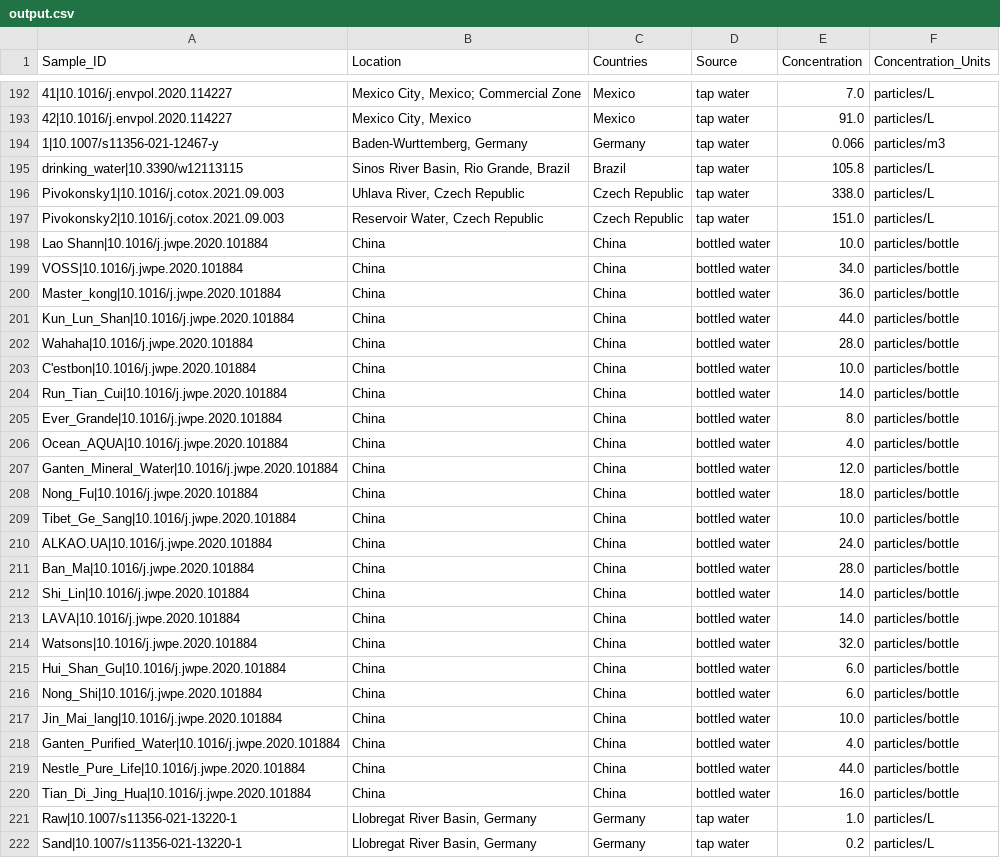
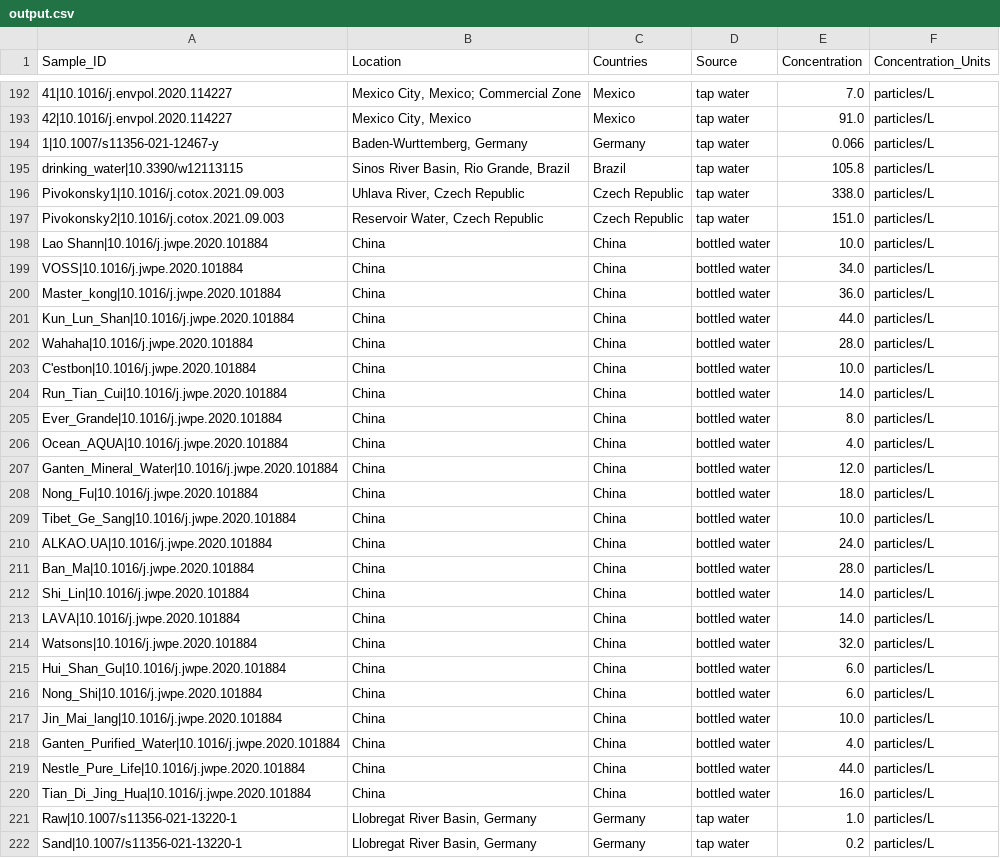
Before and after one commit to ArcaneWorm/Microplastics-Data-Analysis, a CSV file: output.csv, drawn as a sheet; only a part is shown, gaps mark what is left out; the diff covers the shown part only; the diff names each change by its address in the sheet, - before the commit and + after, or states it on an @@ line.

Commit message:
update units in output file after conversions

```diff
--- a/output.csv
+++ b/output.csv
-F194 (Concentration_Units): particles/m3
+F194 (Concentration_Units): particles/L
-F198:F220 (Concentration_Units): particles/bottle
+F198:F220 (Concentration_Units): particles/L
```
Also changed, not shown: 80 edited cells elsewhere in this file, 1 other file.
